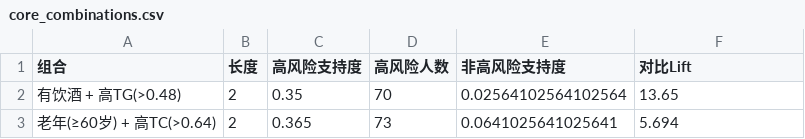
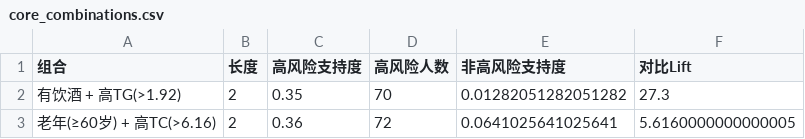
Before and after one commit to DarkKandaoMaster/MathorCup_2026_C_Project, a CSV file: output/q2_2/core_combinations.csv, drawn as a sheet.

```diff
--- a/output/q2_2/core_combinations.csv
+++ b/output/q2_2/core_combinations.csv
@@ -1,3 +1,3 @@
 组合,长度,高风险支持度,高风险人数,非高风险支持度,对比Lift
-有饮酒 + 高TG(>0.48),2,0.35,70,0.02564102564102564,13.65
-老年(≥60岁) + 高TC(>0.64),2,0.365,73,0.0641025641025641,5.694
+有饮酒 + 高TG(>1.92),2,0.35,70,0.01282051282051282,27.3
+老年(≥60岁) + 高TC(>6.16),2,0.36,72,0.0641025641025641,5.6160000000000005
```
Also changed, not shown: output/q2_1/decision_tree_rules.csv, output/q2_1/risk_thresholds.csv, 16 other files.
